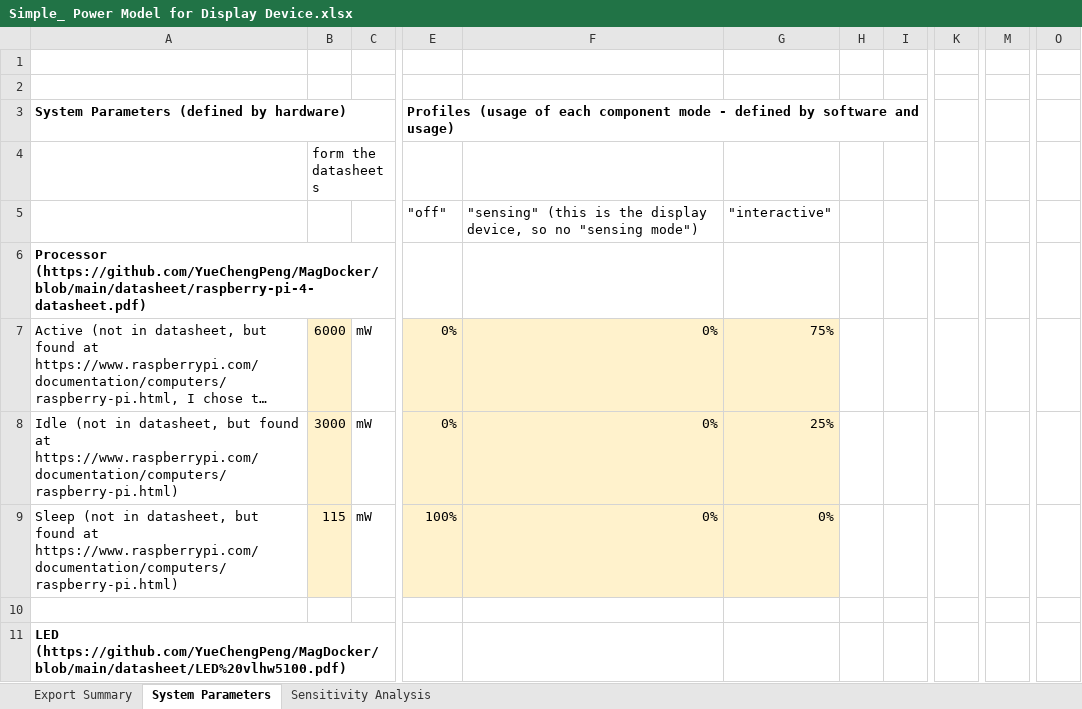
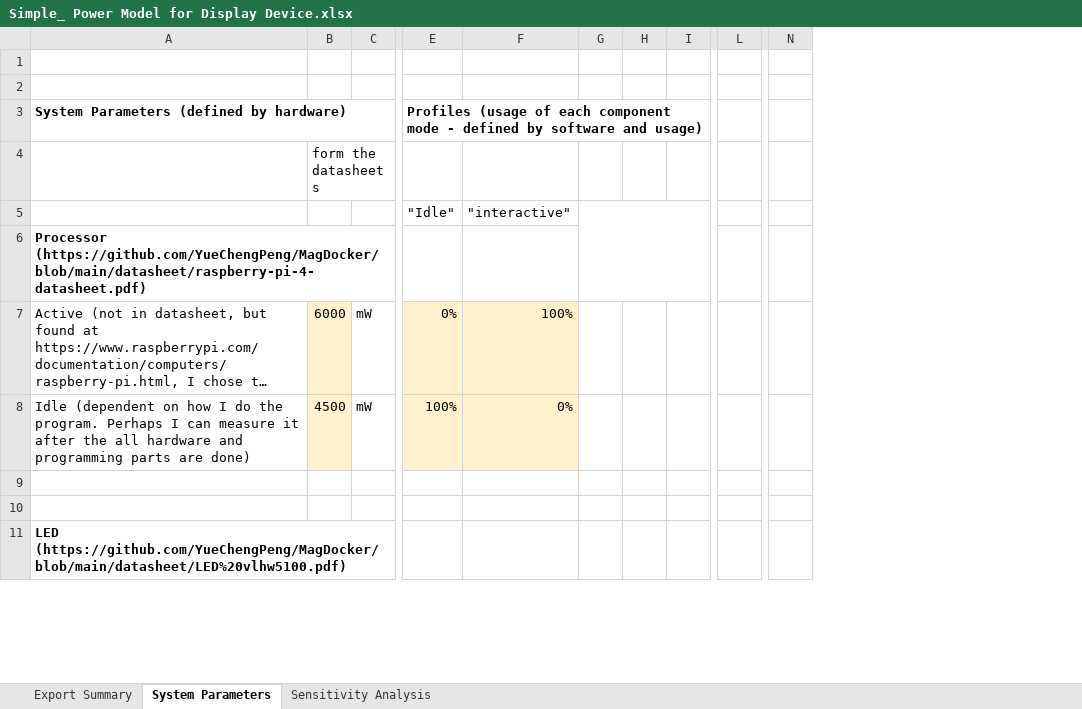
Before and after one commit to YueChengPeng/MagDock, an Excel workbook: power/Simple_ Power Model for Display Device.xlsx, sheet System Parameters, drawn as a sheet; only a part is shown, gaps mark what is left out; long unchanged cells end in …; values as stored, in another font and other column widths than the file's, no borders; charts and pictures not drawn; removed rows and columns are numbered as before the commit, all else as after; rows hold the shown columns only; the diff covers the shown part only; the diff names each change by its address in the sheet, - before the commit and + after, or states it on an @@ line.

```diff
--- a/power/Simple_ Power Model for Display Device.xlsx (sheet System Parameters)
+++ b/power/Simple_ Power Model for Display Device.xlsx (sheet System Parameters)
-column F, rows 5-7: "sensing" (this is the display device, so no "sensing mode") |  | 0%; row 9: 0%
+column H, empty
-column K, empty
-column M, empty
+column L, empty
-column O, empty
+column N, empty
-E5: "off"
+E5: "Idle"
+G5:K6 merged
-F7: 75%
+F7: 100%
-row 8: Idle (not in datasheet, but found at https://www.raspberrypi.com/documentation/computers/raspberry-pi.html) | 3000 | mW | 0% | 0% | 25%
-A8: Sleep (not in datasheet, but found at https://www.raspberrypi.com/documentation/computers/raspberry-pi.html)
+A8: Idle (dependent on how I do the program. Perhaps I can measure it after the all hardware and programming parts are done)
-B8: 115
+B8: 4500
+row 9: (empty)
```
Also changed, not shown: 3 added rows, 9 removed rows, 23 edited cells and cell formats elsewhere in this sheet, sheet Sensitivity Analysis, formulas that keep their value, charts or pictures, power/Simple_ Power Model for Sensing Device.xlsx, 39 other files.
